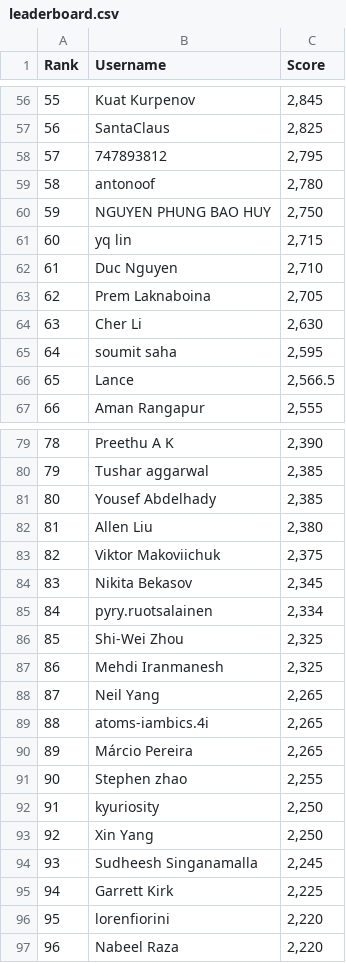
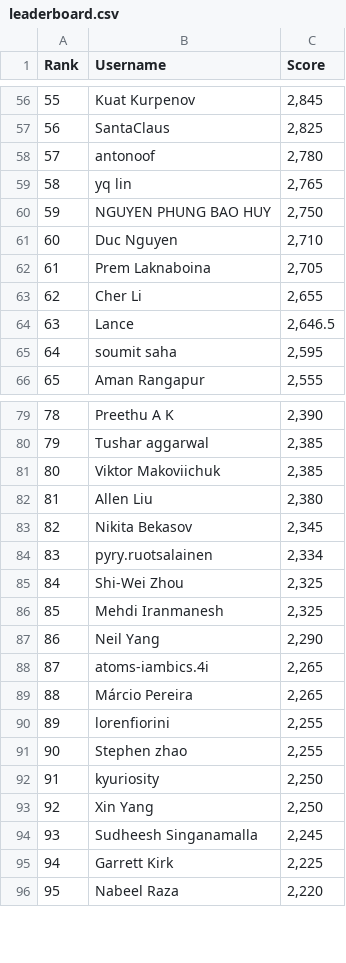
Before and after one commit to silvermete0r/deepml-top, a CSV file: leaderboard.csv, drawn as a sheet; only a part is shown, gaps mark what is left out; removed rows and columns are numbered as before the commit, all else as after; the diff covers the shown part only; the diff names each change by its address in the sheet, - before the commit and + after, or states it on an @@ line.

```diff
--- a/leaderboard.csv
+++ b/leaderboard.csv
@@ column A (Rank) renumbered between rows 27 and 100 @@
-row 58: 57 | 747893812 | 2,795
+row 59: 58 | yq lin | 2,765
-row 61: 60 | yq lin | 2,715
-C63 (Score): 2,630
+C63 (Score): 2,655
+row 64: 63 | Lance | 2,646.5
-row 66: 65 | Lance | 2,566.5
-B81 (Username): Yousef Abdelhady
+B81 (Username): Viktor Makoviichuk
-row 83: 82 | Viktor Makoviichuk | 2,375
-C87 (Score): 2,265
+C87 (Score): 2,290
+row 90: 89 | lorenfiorini | 2,255
-row 96: 95 | lorenfiorini | 2,220
```
Also changed, not shown: 3 added rows, 1 removed row and 7 edited cells elsewhere in this file, 2 other files.
